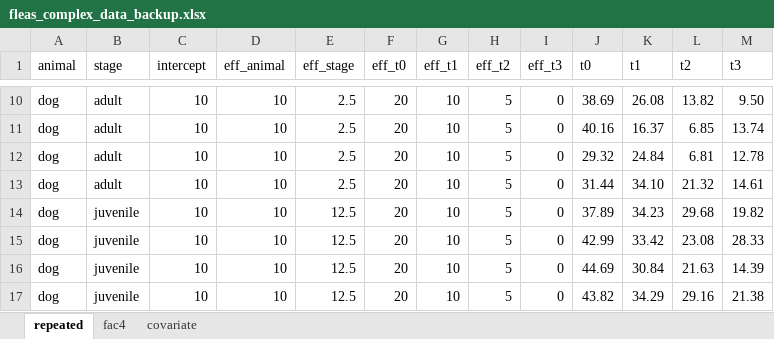
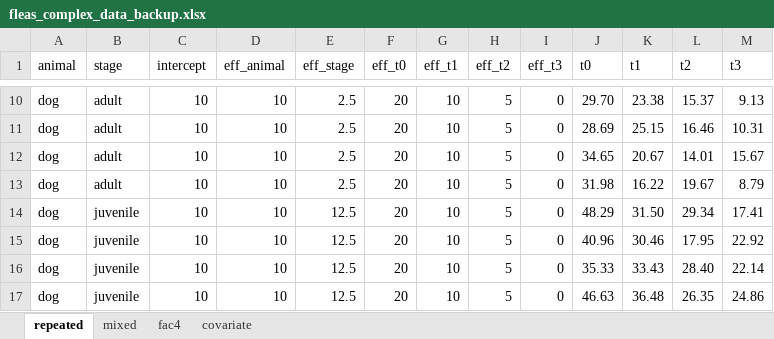
Before and after one commit to jkruppa/jkruppa.github.io, an Excel workbook: data/fleas_complex_data_backup.xlsx, sheet repeated, drawn as a sheet; only a part is shown, gaps mark what is left out; values as stored, in another font and other column widths than the file's, no borders; the diff covers the shown part only; the diff names each change by its address in the sheet, - before the commit and + after, or states it on an @@ line.

```diff
--- a/data/fleas_complex_data_backup.xlsx (sheet repeated)
+++ b/data/fleas_complex_data_backup.xlsx (sheet repeated)
+sheet tab: mixed
-J10 (t0): 38.69
+J10 (t0): 29.70
-K10 (t1): 26.08
+K10 (t1): 23.38
-L10 (t2): 13.82
+L10 (t2): 15.37
-M10 (t3): 9.50
+M10 (t3): 9.13
-J11 (t0): 40.16
+J11 (t0): 28.69
-K11 (t1): 16.37
+K11 (t1): 25.15
-L11 (t2): 6.85
+L11 (t2): 16.46
-M11 (t3): 13.74
+M11 (t3): 10.31
-J12 (t0): 29.32
+J12 (t0): 34.65
-K12 (t1): 24.84
+K12 (t1): 20.67
-L12 (t2): 6.81
+L12 (t2): 14.01
-M12 (t3): 12.78
+M12 (t3): 15.67
-J13 (t0): 31.44
+J13 (t0): 31.98
-K13 (t1): 34.10
+K13 (t1): 16.22
-L13 (t2): 21.32
+L13 (t2): 19.67
-M13 (t3): 14.61
+M13 (t3): 8.79
-J14 (t0): 37.89
+J14 (t0): 48.29
-K14 (t1): 34.23
+K14 (t1): 31.50
-L14 (t2): 29.68
+L14 (t2): 29.34
-M14 (t3): 19.82
+M14 (t3): 17.41
-J15 (t0): 42.99
+J15 (t0): 40.96
-K15 (t1): 33.42
+K15 (t1): 30.46
-L15 (t2): 23.08
+L15 (t2): 17.95
-M15 (t3): 28.33
+M15 (t3): 22.92
-J16 (t0): 44.69
+J16 (t0): 35.33
-K16 (t1): 30.84
+K16 (t1): 33.43
-L16 (t2): 21.63
+L16 (t2): 28.40
-M16 (t3): 14.39
+M16 (t3): 22.14
-J17 (t0): 43.82
+J17 (t0): 46.63
-K17 (t1): 34.29
+K17 (t1): 36.48
-L17 (t2): 29.16
+L17 (t2): 26.35
-M17 (t3): 21.38
+M17 (t3): 24.86
```
Also changed, not shown: 64 edited cells elsewhere in this sheet, sheet fac4, sheet covariate, data/fleas_complex_data.xlsx, 36 other files.
